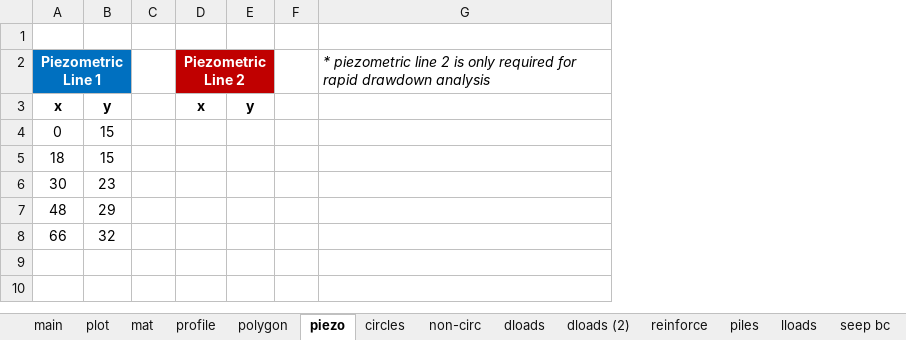
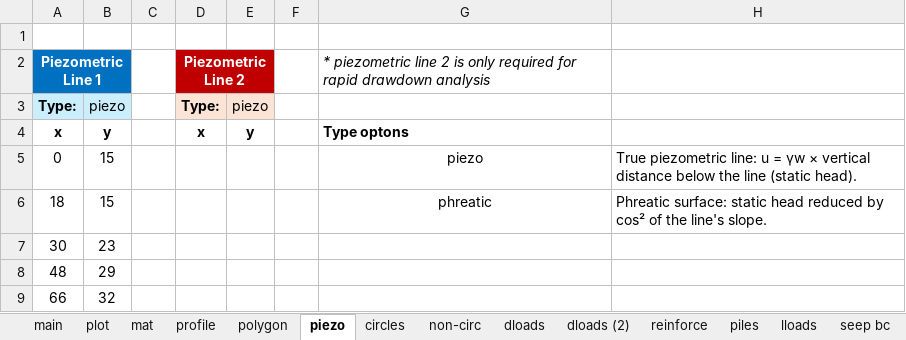
Before and after one commit to njones61/xslope, an Excel workbook: docs/files/rocscience/vp016.xlsx, sheet piezo, drawn as a sheet; values as stored, in another font and other column widths than the file's, no borders; addresses are those after the commit; the diff names each change by its address in the sheet, - before the commit and + after, or states it on an @@ line.

```diff
--- a/docs/files/rocscience/vp016.xlsx (sheet piezo)
+++ b/docs/files/rocscience/vp016.xlsx (sheet piezo)
+column H, rows 5-6: True piezometric line: u = γw × vertical distance below the line (static head). | Phreatic surface: static head reduced by cos² of the line's slope.
+row 3: Type: | piezo |  | Type: | piezo
-G4: (empty)
+G4: Type optons
-G5: (empty)
+G5: piezo
-G6: (empty)
+G6: phreatic
```
Also changed, not shown: sheet mat, sheet main, charts or pictures, docs/files/rocscience/vp015.xlsx, docs/files/rocscience/vp017.xlsx, 2 other files.
